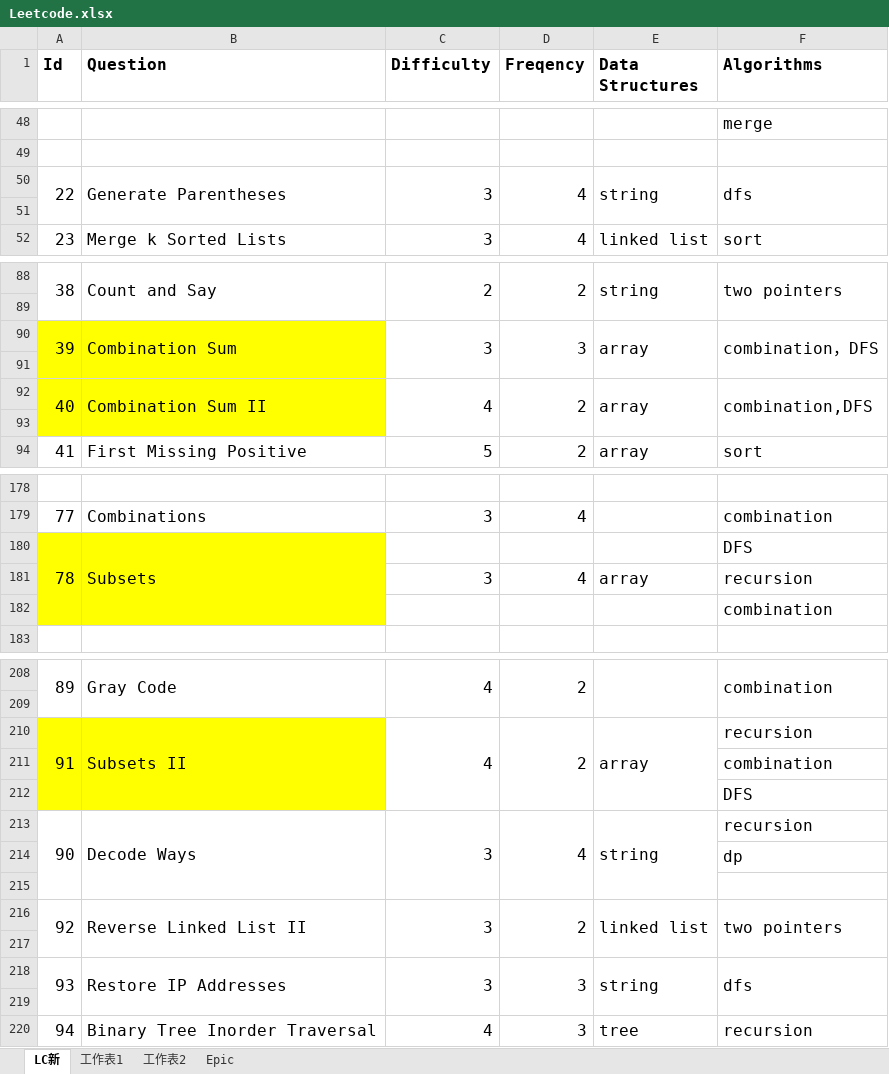
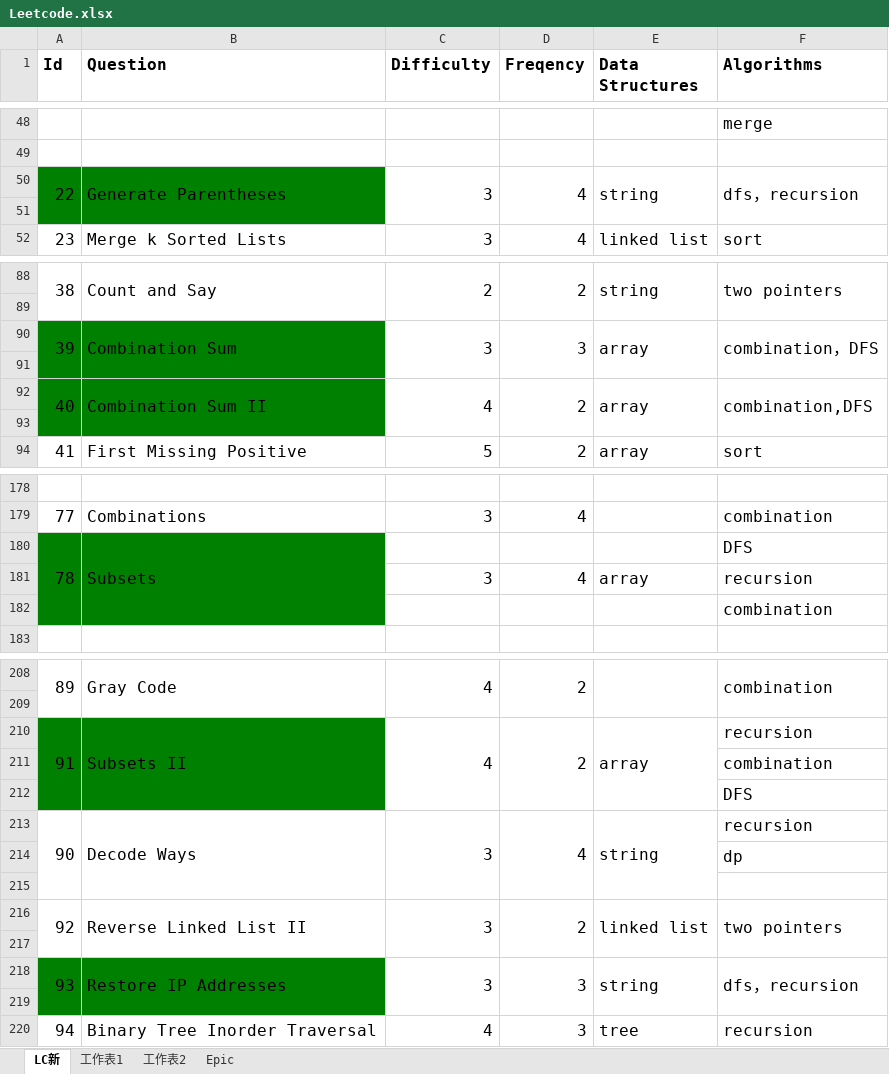
Before and after one commit to wychootf4/Leetcode, an Excel workbook: Leetcode.xlsx, sheet LC新, drawn as a sheet; only a part is shown, gaps mark what is left out; values as stored, in another font and other column widths than the file's, no borders; the diff covers the shown part only; the diff names each change by its address in the sheet, - before the commit and + after, or states it on an @@ line.

```diff
--- a/Leetcode.xlsx (sheet LC新)
+++ b/Leetcode.xlsx (sheet LC新)
-A50:B51 fill: none
+A50:B51 fill: #008000
-F50 (Algorithms): dfs
+F50 (Algorithms): dfs，recursion
-A90:B93 fill: #FFFF00
+A90:B93 fill: #008000
-A180:B182 fill: #FFFF00
+A180:B182 fill: #008000
-A210:B212 fill: #FFFF00
+A210:B212 fill: #008000
-A218:B219 fill: none
+A218:B219 fill: #008000
-F218 (Algorithms): dfs
+F218 (Algorithms): dfs，recursion
```
Also changed, not shown: cell formats elsewhere in this sheet, 4 other files.
